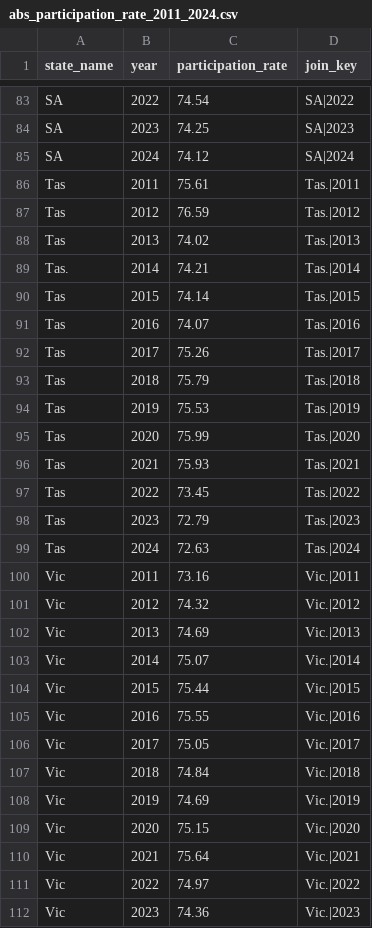
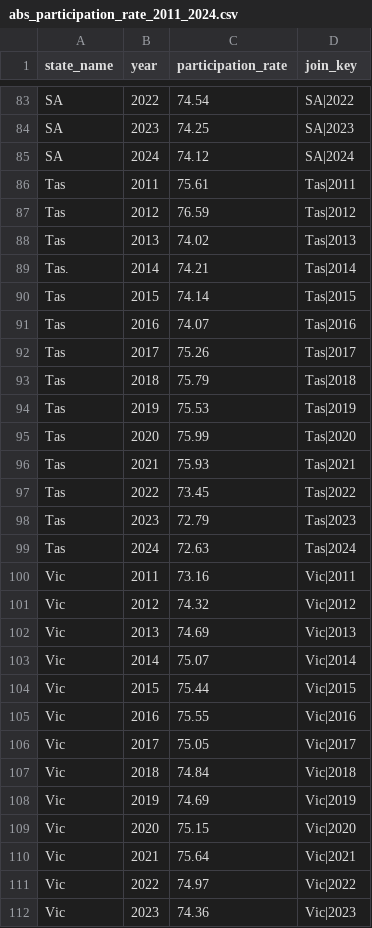
Before and after one commit to jasonlimcs/FIT3179, a CSV file: DataVis2/abs_participation_rate_2011_2024.csv, drawn as a sheet; only a part is shown, gaps mark what is left out; the diff covers the shown part only.

Commit message:
modified join key for vic/tas

```diff
--- a/DataVis2/abs_participation_rate_2011_2024.csv
+++ b/DataVis2/abs_participation_rate_2011_2024.csv
@@ -85,28 +85,28 @@ SA,2023,74.25,SA|2023
 SA,2024,74.12,SA|2024
-Tas,2011,75.61,Tas.|2011
-Tas,2012,76.59,Tas.|2012
-Tas,2013,74.02,Tas.|2013
-Tas.,2014,74.21,Tas.|2014
-Tas,2015,74.14,Tas.|2015
-Tas,2016,74.07,Tas.|2016
-Tas,2017,75.26,Tas.|2017
-Tas,2018,75.79,Tas.|2018
-Tas,2019,75.53,Tas.|2019
-Tas,2020,75.99,Tas.|2020
-Tas,2021,75.93,Tas.|2021
-Tas,2022,73.45,Tas.|2022
-Tas,2023,72.79,Tas.|2023
-Tas,2024,72.63,Tas.|2024
-Vic,2011,73.16,Vic.|2011
-Vic,2012,74.32,Vic.|2012
-Vic,2013,74.69,Vic.|2013
-Vic,2014,75.07,Vic.|2014
-Vic,2015,75.44,Vic.|2015
-Vic,2016,75.55,Vic.|2016
-Vic,2017,75.05,Vic.|2017
-Vic,2018,74.84,Vic.|2018
-Vic,2019,74.69,Vic.|2019
-Vic,2020,75.15,Vic.|2020
-Vic,2021,75.64,Vic.|2021
-Vic,2022,74.97,Vic.|2022
-Vic,2023,74.36,Vic.|2023
+Tas,2011,75.61,Tas|2011
+Tas,2012,76.59,Tas|2012
+Tas,2013,74.02,Tas|2013
+Tas.,2014,74.21,Tas|2014
+Tas,2015,74.14,Tas|2015
+Tas,2016,74.07,Tas|2016
+Tas,2017,75.26,Tas|2017
+Tas,2018,75.79,Tas|2018
+Tas,2019,75.53,Tas|2019
+Tas,2020,75.99,Tas|2020
+Tas,2021,75.93,Tas|2021
+Tas,2022,73.45,Tas|2022
+Tas,2023,72.79,Tas|2023
+Tas,2024,72.63,Tas|2024
+Vic,2011,73.16,Vic|2011
+Vic,2012,74.32,Vic|2012
+Vic,2013,74.69,Vic|2013
+Vic,2014,75.07,Vic|2014
+Vic,2015,75.44,Vic|2015
+Vic,2016,75.55,Vic|2016
+Vic,2017,75.05,Vic|2017
+Vic,2018,74.84,Vic|2018
+Vic,2019,74.69,Vic|2019
+Vic,2020,75.15,Vic|2020
+Vic,2021,75.64,Vic|2021
+Vic,2022,74.97,Vic|2022
+Vic,2023,74.36,Vic|2023
```
Also changed, not shown: 1 edited cell elsewhere in this file.
